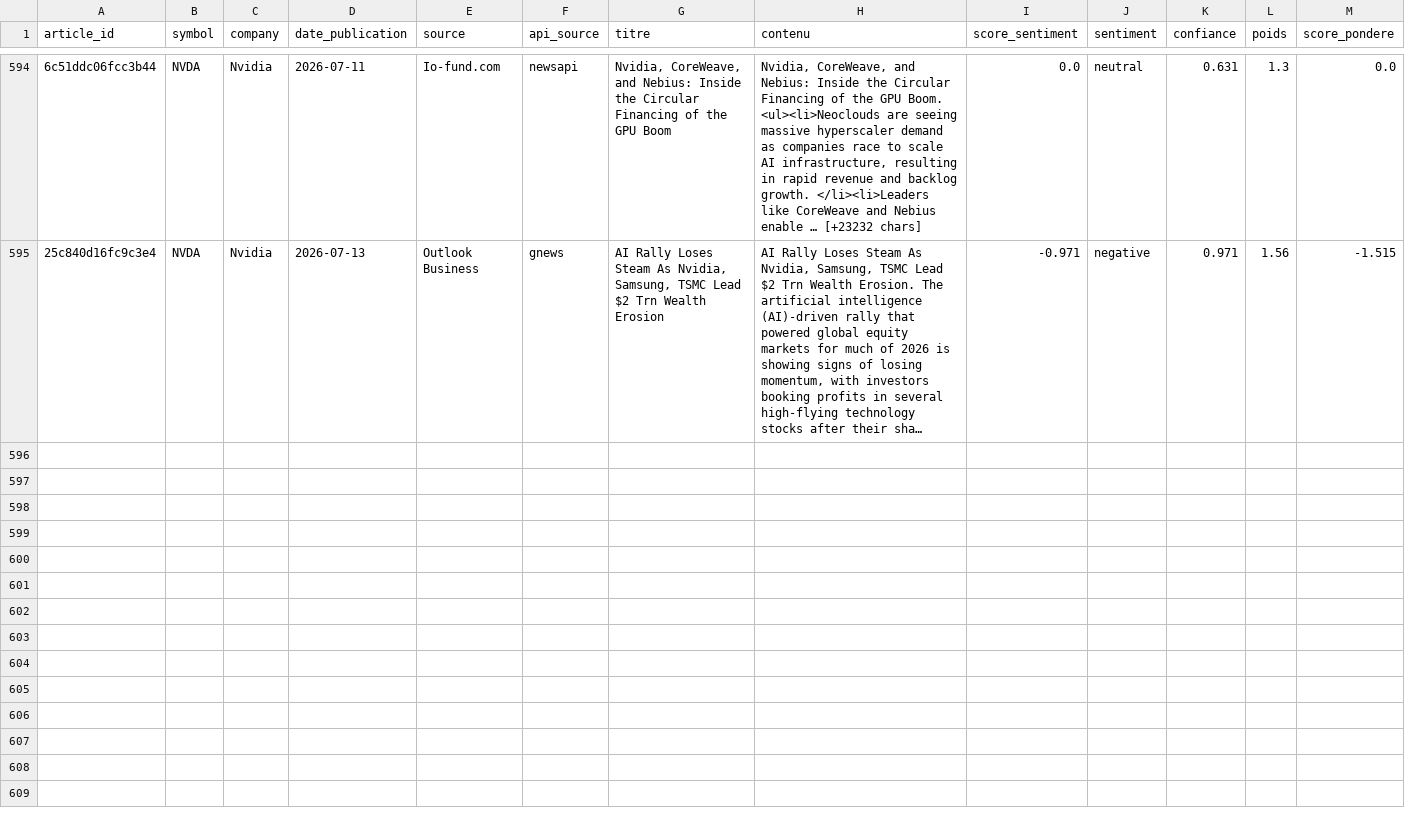
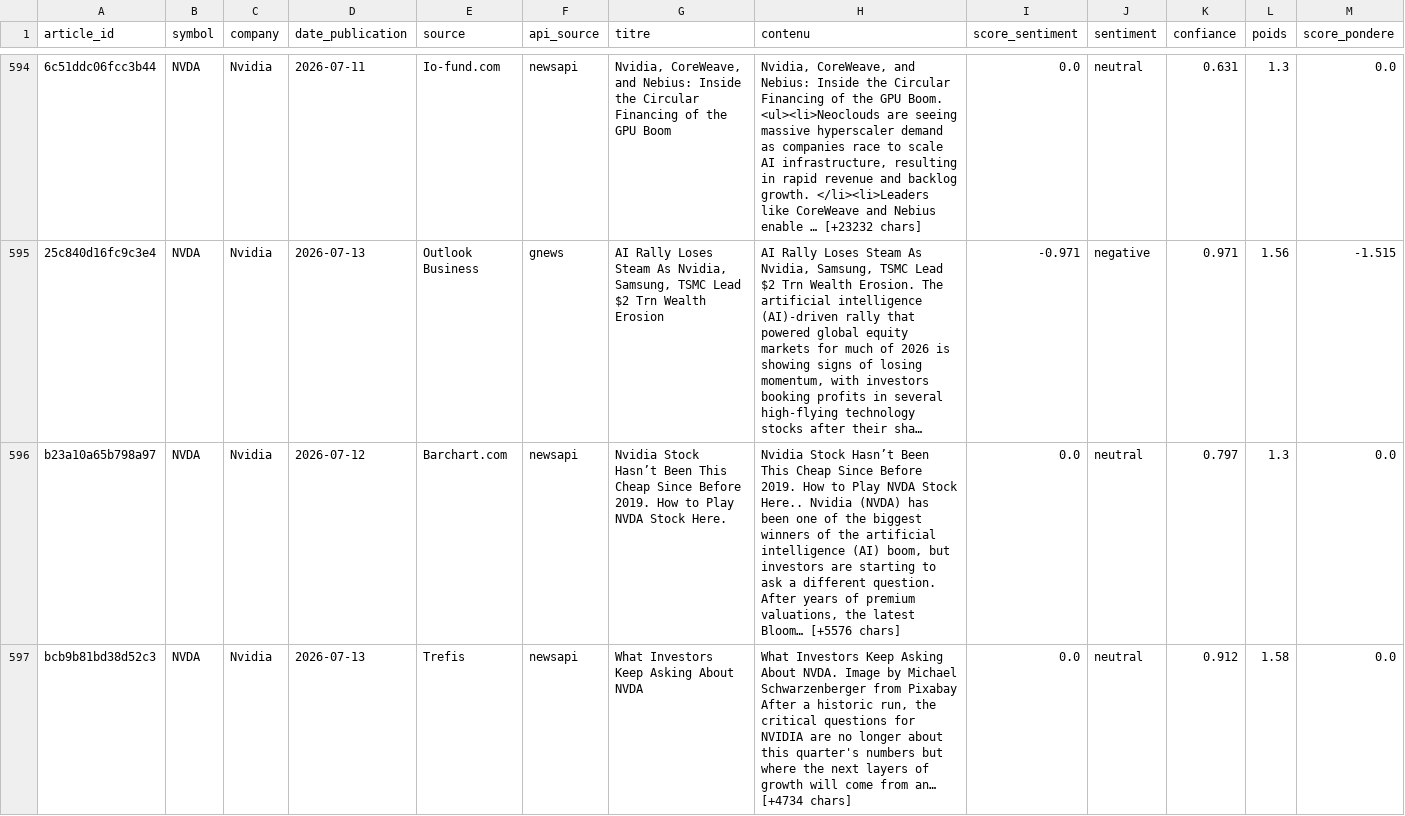
Before and after one commit to adam-hassen/stock-auto-update, a CSV file: data/articles_sentiment/NVDA.csv, drawn as a sheet; only a part is shown, gaps mark what is left out; long unchanged cells end in …; rows hold the shown columns only; ↵ is a line break in a cell; the diff covers the shown part only; the diff names each change by its address in the sheet, - before the commit and + after, or states it on an @@ line.

```diff
--- a/data/articles_sentiment/NVDA.csv
+++ b/data/articles_sentiment/NVDA.csv
+row 596: b23a10a65b798a97 | NVDA | Nvidia | 2026-07-12 | Barchart.com | newsapi | Nvidia Stock Hasn’t Been This Cheap Since Before 2019. How to Play NVDA Stock Here. | Nvidia Stock Hasn’t Been This Cheap Since Before 2019. How to Play NVDA Stock Here.. Nvidia (NVDA) has been one of the biggest winners of the artificial intelligence (AI) boom, but investors are starting to ask a different question. After years of premium valuations, the latest Bloom… [+5576 chars] | 0.0 | neutral | 0.797 | 1.3 | 0.0
+row 597: bcb9b81bd38d52c3 | NVDA | Nvidia | 2026-07-13 | Trefis | newsapi | What Investors Keep Asking About NVDA | What Investors Keep Asking About NVDA. Image by Michael Schwarzenberger from Pixabay ↵ After a historic run, the critical questions for NVIDIA are no longer about this quarter's numbers but where the next layers of growth will come from an… [+4734 chars] | 0.0 | neutral | 0.912 | 1.58 | 0.0
```
Also changed, not shown: 3 added rows elsewhere in this file, data/articles_sentiment/AAPL.csv, data/articles_sentiment/AMZN.csv, 14 other files.
